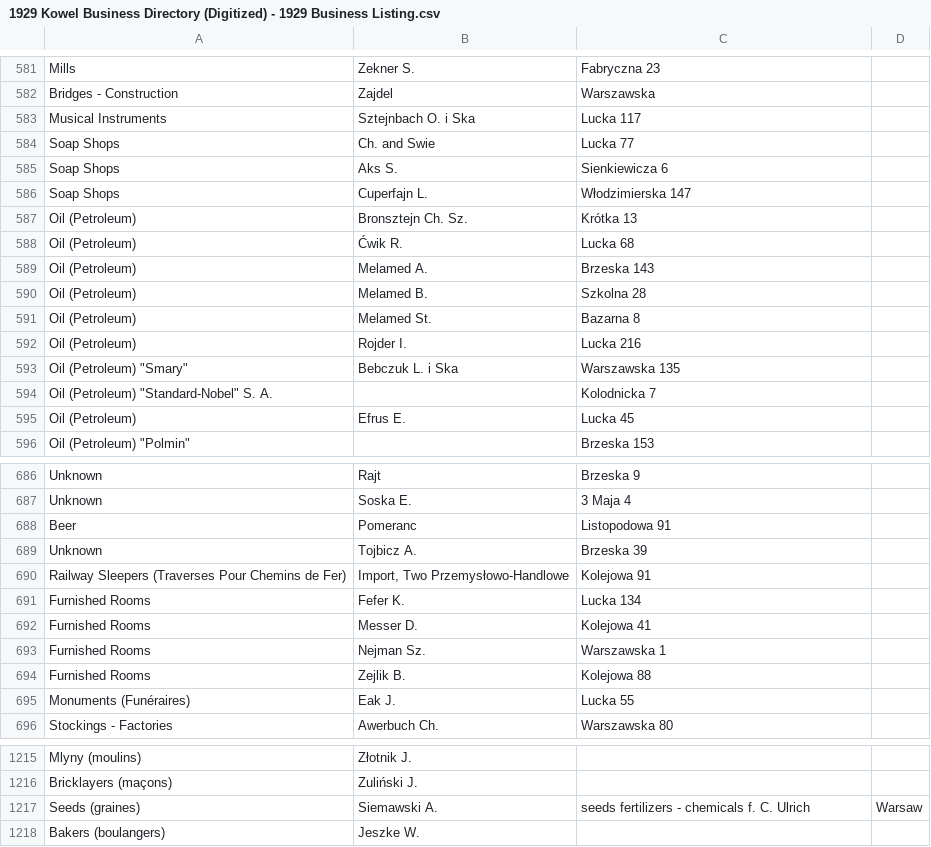
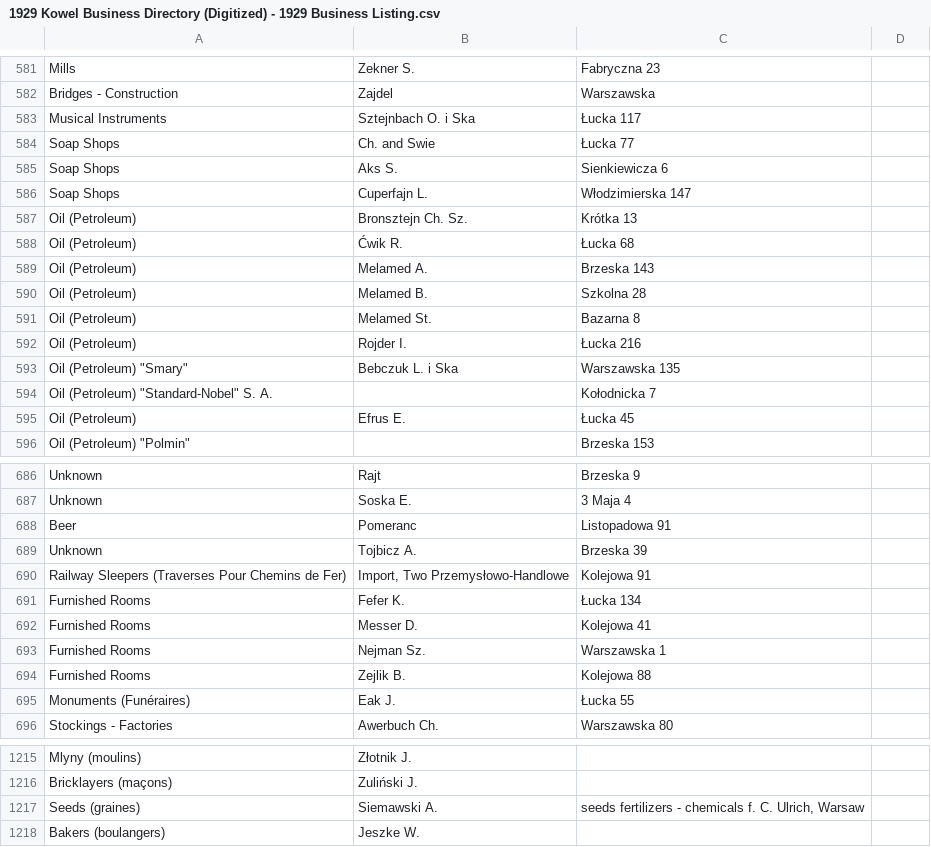
Before and after one commit to noveoko/kowel, a CSV file: archives/1929 Kowel Business Directory (Digitized) - 1929 Business Listing.csv, drawn as a sheet; only a part is shown, gaps mark what is left out; the diff covers the shown part only.

Commit message:
Update 1929 Kowel Business Directory (Digitized) - 1929 Business Listing.csv

```diff
--- a/archives/1929 Kowel Business Directory (Digitized) - 1929 Business Listing.csv
+++ b/archives/1929 Kowel Business Directory (Digitized) - 1929 Business Listing.csv
@@ -583,2 +583,2 @@ Bridges - Construction,Zajdel,Warszawska,
-Musical Instruments,Sztejnbach O. i Ska,Lucka 117,
-Soap Shops,Ch. and Swie,Lucka 77,
+Musical Instruments,Sztejnbach O. i Ska,Łucka 117
+Soap Shops,Ch. and Swie,Łucka 77
@@ -588 +588 @@ Oil (Petroleum),Bronsztejn Ch. Sz.,Krótka 13,
-Oil (Petroleum),Ćwik R.,Lucka 68,
+Oil (Petroleum),Ćwik R.,Łucka 68
@@ -592 +592 @@ Oil (Petroleum),Melamed St.,Bazarna 8,
-Oil (Petroleum),Rojder I.,Lucka 216,
+Oil (Petroleum),Rojder I.,Łucka 216
@@ -594,2 +594,2 @@ Oil (Petroleum),Rojder I.,Lucka 216,
-"Oil (Petroleum) ""Standard-Nobel"" S. A.",,Kolodnicka 7,
-Oil (Petroleum),Efrus E.,Lucka 45,
+"Oil (Petroleum) ""Standard-Nobel"" S. A.",,Kołodnicka 7
+Oil (Petroleum),Efrus E.,Łucka 45
@@ -688 +688 @@ Unknown,Soska E.,3 Maja 4,
-Beer,Pomeranc,Listopodowa 91,
+Beer,Pomeranc,Listopadowa 91
@@ -691 +691 @@ Railway Sleepers (Traverses Pour Chemins de Fer),"Import, Two Przemysłowo-Handl
-Furnished Rooms,Fefer K.,Lucka 134,
+Furnished Rooms,Fefer K.,Łucka 134
@@ -695 +695 @@ Furnished Rooms,Zejlik B.,Kolejowa 88,
-Monuments (Funéraires),Eak J.,Lucka 55,
+Monuments (Funéraires),Eak J.,Łucka 55
@@ -1217 +1217 @@ Bricklayers (maçons),Zuliński J.,,
-Seeds (graines),Siemawski A.,seeds fertilizers - chemicals f. C. Ulrich,Warsaw
+Seeds (graines),Siemawski A.,"seeds fertilizers - chemicals f. C. Ulrich, Warsaw"
```
Also changed, not shown: 12 edited cells elsewhere in this file.
